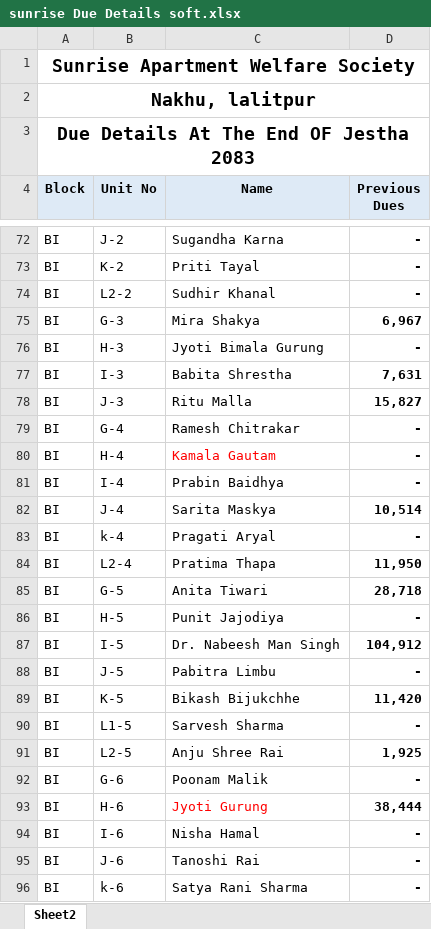
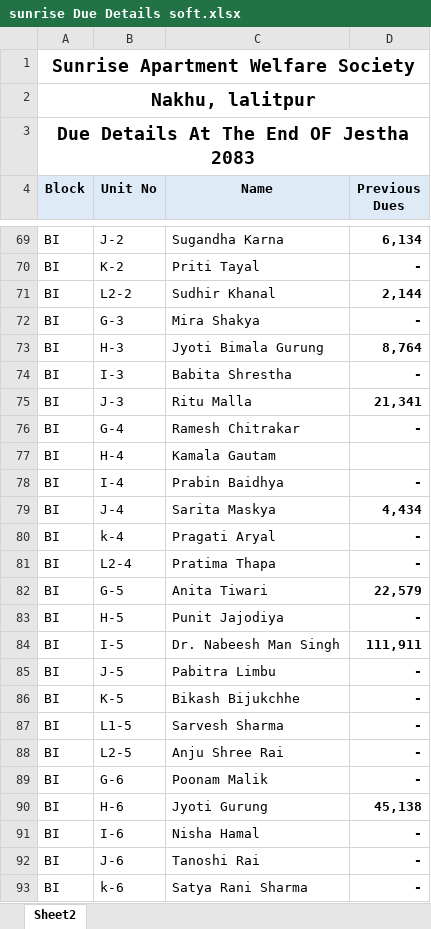
Before and after one commit to ranjit483/Sunrise-apartment2, an Excel workbook: sunrise Due Details soft.xlsx, sheet Sheet2, drawn as a sheet; only a part is shown, gaps mark what is left out; values as stored, in another font and other column widths than the file's, no borders; addresses are those after the commit; the diff covers the shown part only; the diff names each change by its address in the sheet, - before the commit and + after, or states it on an @@ line.

```diff
--- a/sunrise Due Details soft.xlsx (sheet Sheet2)
+++ b/sunrise Due Details soft.xlsx (sheet Sheet2)
-D69 (Previous Dues): -
+D69 (Previous Dues): 6,134
-D71 (Previous Dues): -
+D71 (Previous Dues): 2,144
-D72 (Previous Dues): 6,967
+D72 (Previous Dues): -
-D73 (Previous Dues): -
+D73 (Previous Dues): 8,764
-D74 (Previous Dues): 7,631
+D74 (Previous Dues): -
-D75 (Previous Dues): 15,827
+D75 (Previous Dues): 21,341
-C77 text colour: #FF0000
+C77 text colour: black
-D77 (Previous Dues): -
+D77 (Previous Dues): (empty)
-D79 (Previous Dues): 10,514
+D79 (Previous Dues): 4,434
-D81 (Previous Dues): 11,950
+D81 (Previous Dues): -
-D82 (Previous Dues): 28,718
+D82 (Previous Dues): 22,579
-D84 (Previous Dues): 104,912
+D84 (Previous Dues): 111,911
-D86 (Previous Dues): 11,420
+D86 (Previous Dues): -
-D88 (Previous Dues): 1,925
+D88 (Previous Dues): -
-C90 text colour: #FF0000
+C90 text colour: black
-D90 (Previous Dues): 38,444
+D90 (Previous Dues): 45,138
```
Also changed, not shown: 9 removed rows, 132 edited cells and cell formats elsewhere in this sheet, 3 other files.
